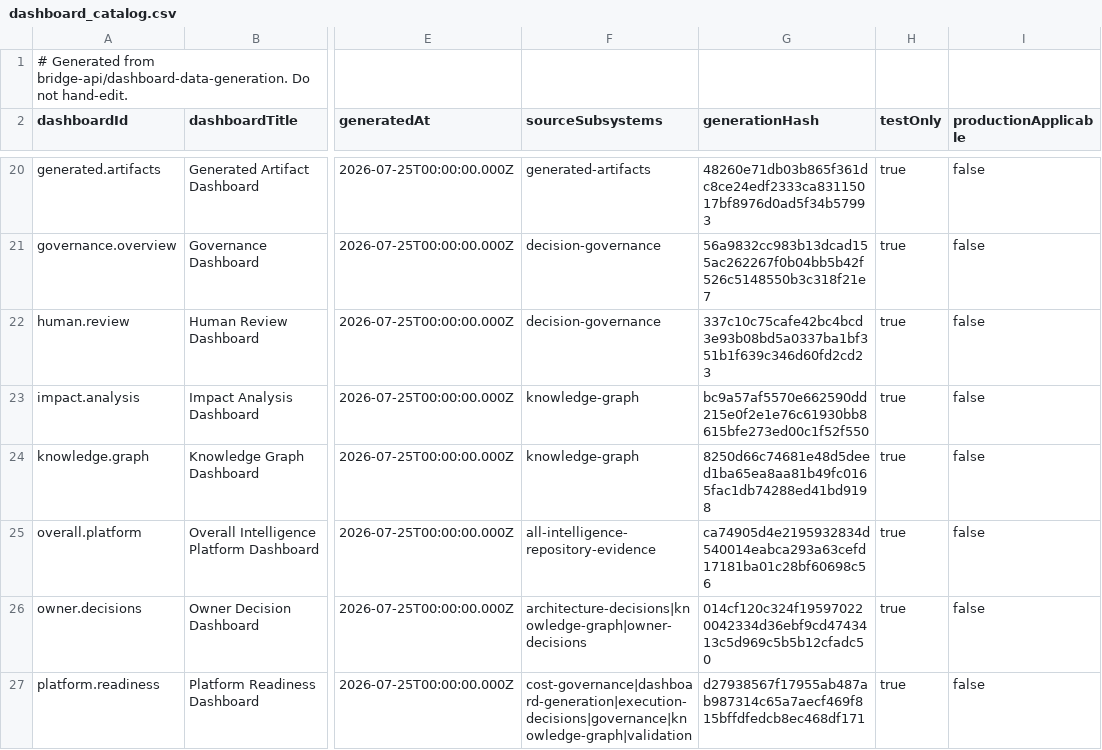
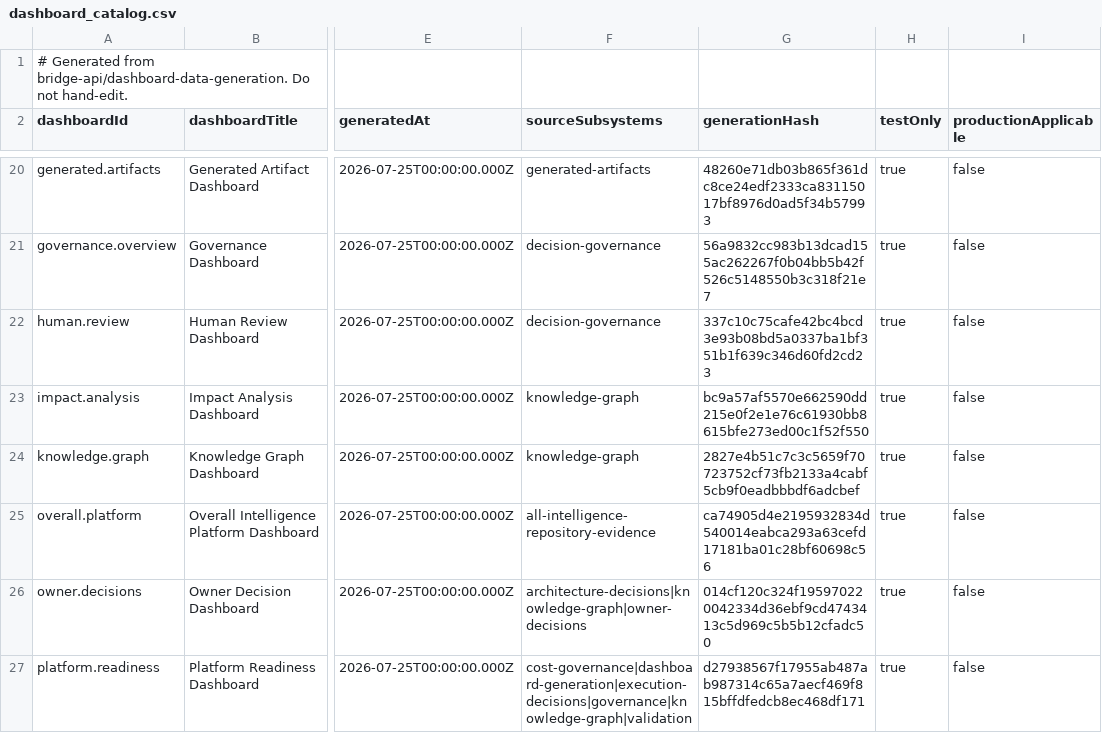
Before and after one commit to Tyrone-web714/bridge-api, a CSV file: bridge-api/dashboard-data/dashboard_catalog.csv, drawn as a sheet; only a part is shown, gaps mark what is left out; the diff covers the shown part only; the diff names each change by its address in the sheet, - before the commit and + after, or states it on an @@ line.

```diff
--- a/bridge-api/dashboard-data/dashboard_catalog.csv
+++ b/bridge-api/dashboard-data/dashboard_catalog.csv
-G24 (generationHash): 8250d66c74681e48d5deed1ba65ea8aa81b49fc0165fac1db74288ed41bd9198
+G24 (generationHash): 2827e4b51c7c3c5659f70723752cf73fb2133a4cabf5cb9f0eadbbbdf6adcbef
```
Also changed, not shown: 4 edited cells elsewhere in this file, 42 other files.
